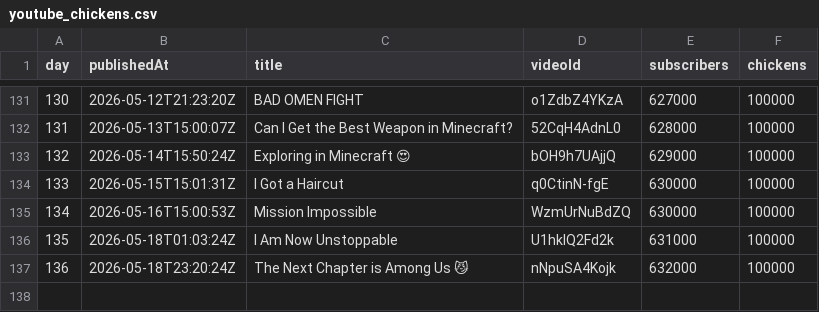
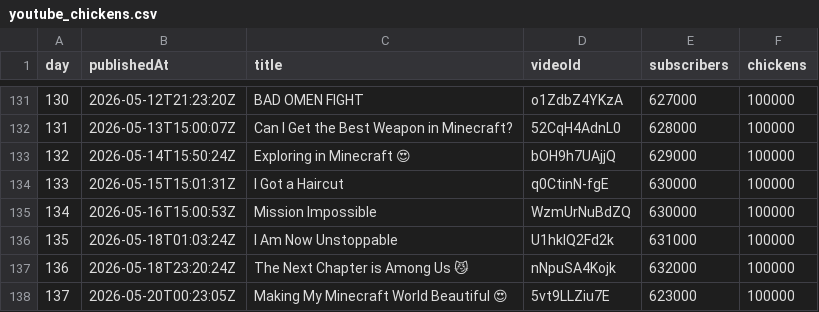
Before and after one commit to AdrianGev/ryan3000-statistics, a CSV file: youtube_chickens.csv, drawn as a sheet; only a part is shown, gaps mark what is left out.

```diff
--- a/youtube_chickens.csv
+++ b/youtube_chickens.csv
@@ -137 +137,2 @@ day,publishedAt,title,videoId,subscribers,chickens
 136,2026-05-18T23:20:24Z,The Next Chapter is Among Us 😼,nNpuSA4Kojk,632000,100000
+137,2026-05-20T00:23:05Z,Making My Minecraft World Beautiful 😍,5vt9LLZiu7E,623000,100000
```
Also changed, not shown: 1 other file.
